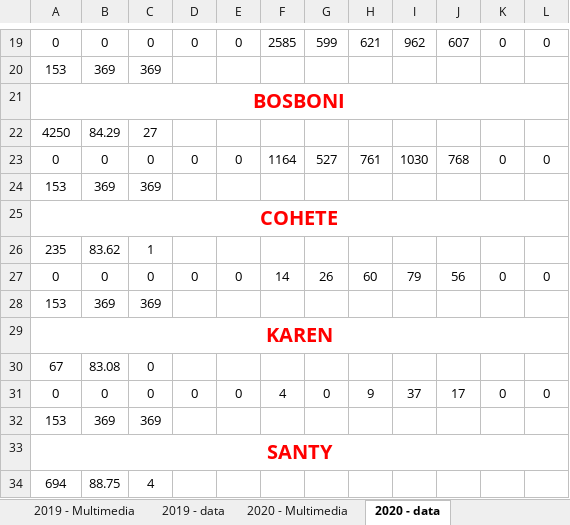
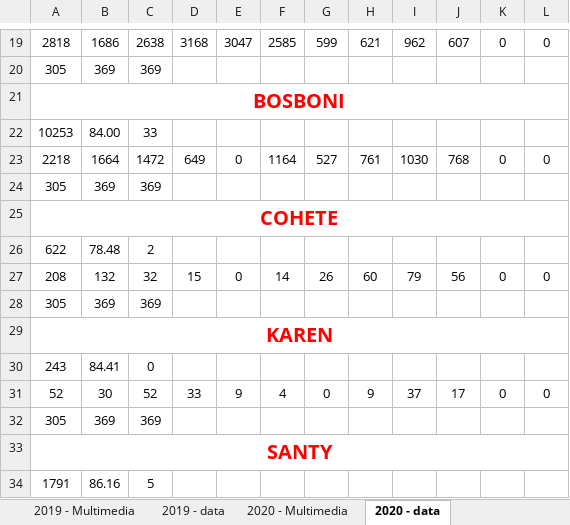
Before and after one commit to alarconjuanesteban/Year-In-Stats, an Excel workbook: Main/Data/data.xlsx, sheet 2020 - data, drawn as a sheet; only a part is shown, gaps mark what is left out; values as stored, in another font and other column widths than the file's, no borders; removed rows and columns are numbered as before the commit, all else as after; the diff covers the shown part only; the diff names each change by its address in the sheet, - before the commit and + after, or states it on an @@ line.

```diff
--- a/Main/Data/data.xlsx (sheet 2020 - data)
+++ b/Main/Data/data.xlsx (sheet 2020 - data)
-A19: 0
+A19: 2818
-B19: 0
+B19: 1686
-C19: 0
+C19: 2638
-D19: 0
+D19: 3168
-E19: 0
+E19: 3047
-A20: 153
+A20: 305
-row 22: 4250 | 84.29 | 27
+row 22: 10253 | 84.00 | 33
-A23: 0
+A23: 2218
-B23: 0
+B23: 1664
-C23: 0
+C23: 1472
-D23: 0
+D23: 649
-A24: 153
+A24: 305
-row 26: 235 | 83.62 | 1
+row 26: 622 | 78.48 | 2
-A27: 0
+A27: 208
-B27: 0
+B27: 132
-C27: 0
+C27: 32
-D27: 0
+D27: 15
-A28: 153
+A28: 305
-row 30: 67 | 83.08 | 0
+row 30: 243 | 84.41 | 0
-A31: 0
+A31: 52
-B31: 0
+B31: 30
-C31: 0
+C31: 52
-D31: 0
+D31: 33
-E31: 0
+E31: 9
-A32: 153
+A32: 305
-row 34: 694 | 88.75 | 4
+row 34: 1791 | 86.16 | 5
```
Also changed, not shown: 6 added rows, 6 removed rows and 36 edited cells elsewhere in this sheet, sheet 2020 - Multimedia, 2 other files.
